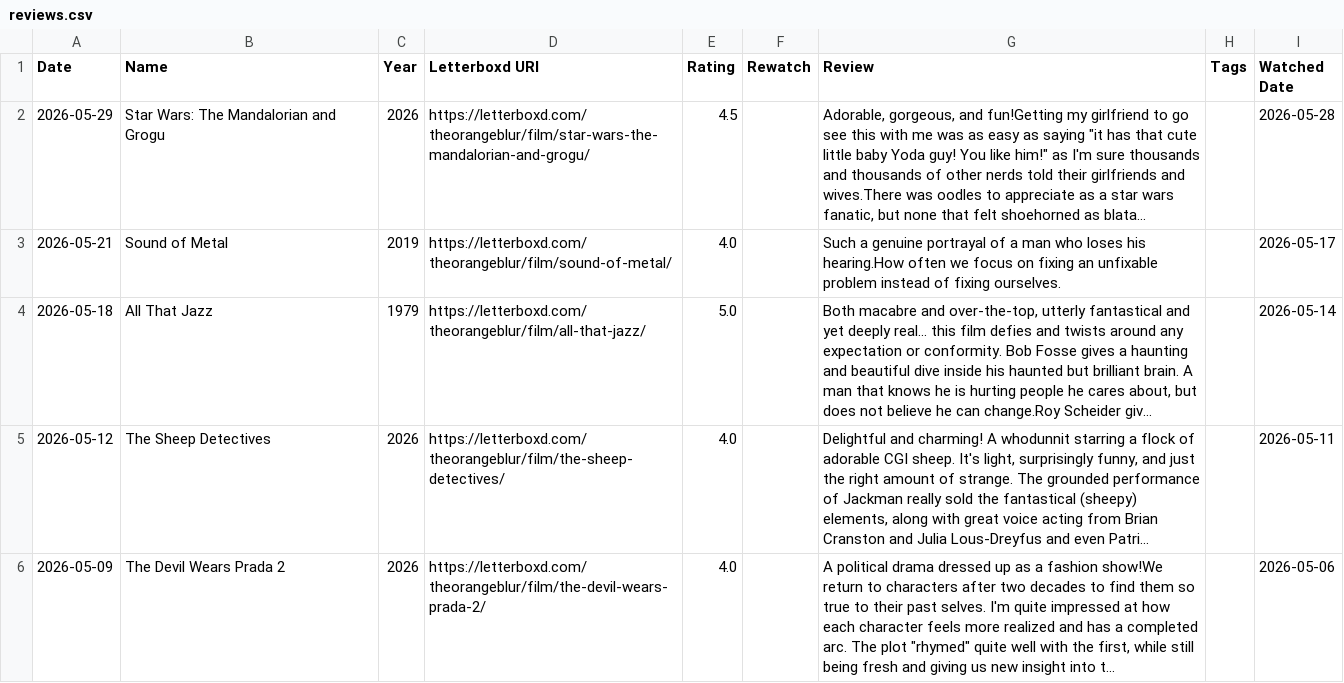
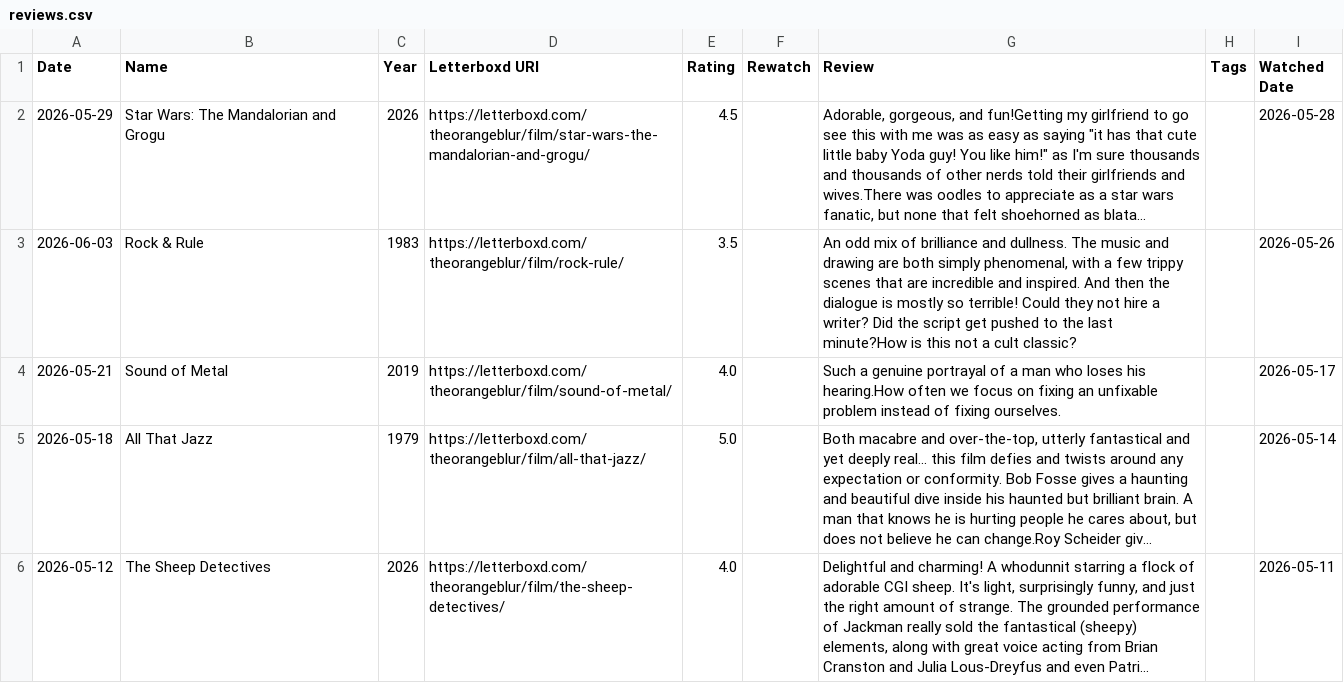
Before and after one commit to theOrangeBlur/What_Is_Emmet_Up_To, a CSV file: Movies/src/reviews.csv, drawn as a sheet; only a part is shown; the shorter side is filled out with more unchanged rows; long unchanged cells end in …; the diff names each change by its address in the sheet, - before the commit and + after, or states it on an @@ line.

```diff
--- a/Movies/src/reviews.csv
+++ b/Movies/src/reviews.csv
+row 3: 2026-06-03 | Rock & Rule | 1983 | https://letterboxd.com/theorangeblur/film/rock-rule/ | 3.5 |  | An odd mix of brilliance and dullness. The music and drawing are both simply phenomenal, with a few trippy scenes that are incredible and inspired. And then the dialogue is mostly so terrible! Could they not hire a writer? Did the script get pushed to the last minute?How is this not a cult classic? |  | 2026-05-26
```
Also changed, not shown: 2 other files.
